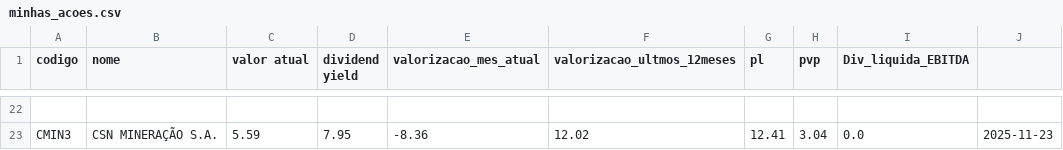
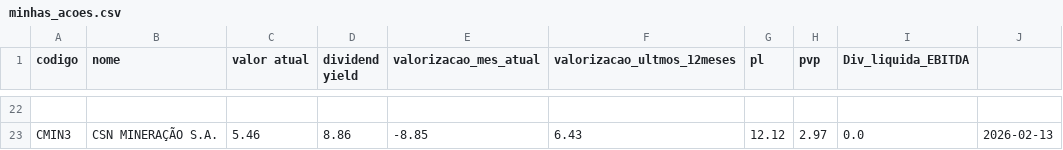
Before and after one commit to TheuSouza/Dashboard-de-Investimentos, a CSV file: minhas_acoes.csv, drawn as a sheet; only a part is shown, gaps mark what is left out; the diff covers the shown part only; the diff names each change by its address in the sheet, - before the commit and + after, or states it on an @@ line.

```diff
--- a/minhas_acoes.csv
+++ b/minhas_acoes.csv
-C23 (valor atual): 5.59
+C23 (valor atual): 5.46
-D23 (dividend yield): 7.95
+D23 (dividend yield): 8.86
-E23 (valorizacao_mes_atual): -8.36
+E23 (valorizacao_mes_atual): -8.85
-F23 (valorizacao_ultmos_12meses): 12.02
+F23 (valorizacao_ultmos_12meses): 6.43
-G23 (pl): 12.41
+G23 (pl): 12.12
-H23 (pvp): 3.04
+H23 (pvp): 2.97
-J23: 2025-11-23
+J23: 2026-02-13
```
Also changed, not shown: 2 added rows, 2 removed rows and 55 edited cells elsewhere in this file, meus_fiagros.csv, meus_fiis.csv, 5 other files.
